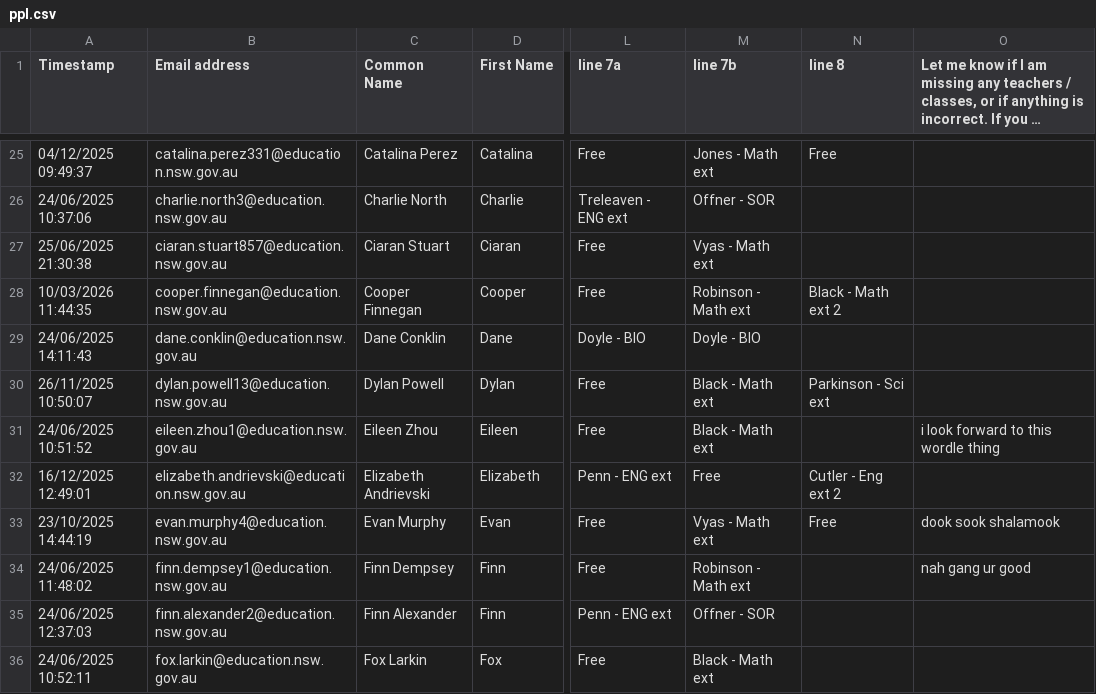
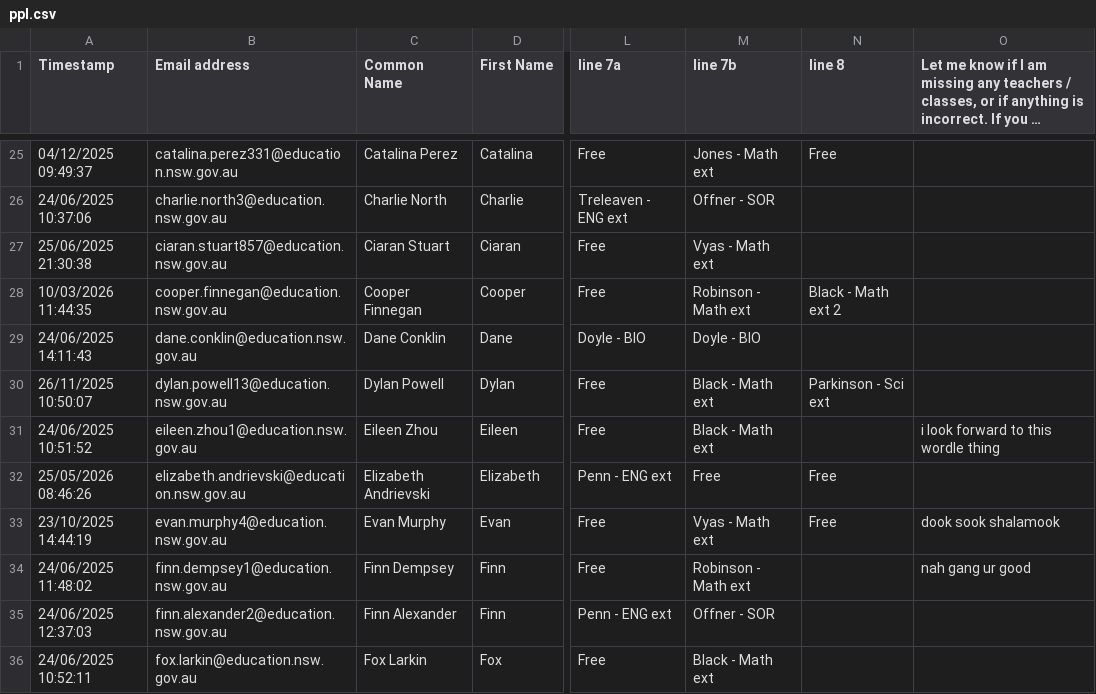
Before and after one commit to FakeTile/Subjectle, a CSV file: ppl.csv, drawn as a sheet; only a part is shown, gaps mark what is left out; long unchanged cells end in …; the diff names each change by its address in the sheet, - before the commit and + after, or states it on an @@ line.

```diff
--- a/ppl.csv
+++ b/ppl.csv
-A32 (Timestamp): 16/12/2025 12:49:01
+A32 (Timestamp): 25/05/2026 08:46:26
-N32 (line 8): Cutler - Eng ext 2
+N32 (line 8): Free
```
Also changed, not shown: 2 other files.
